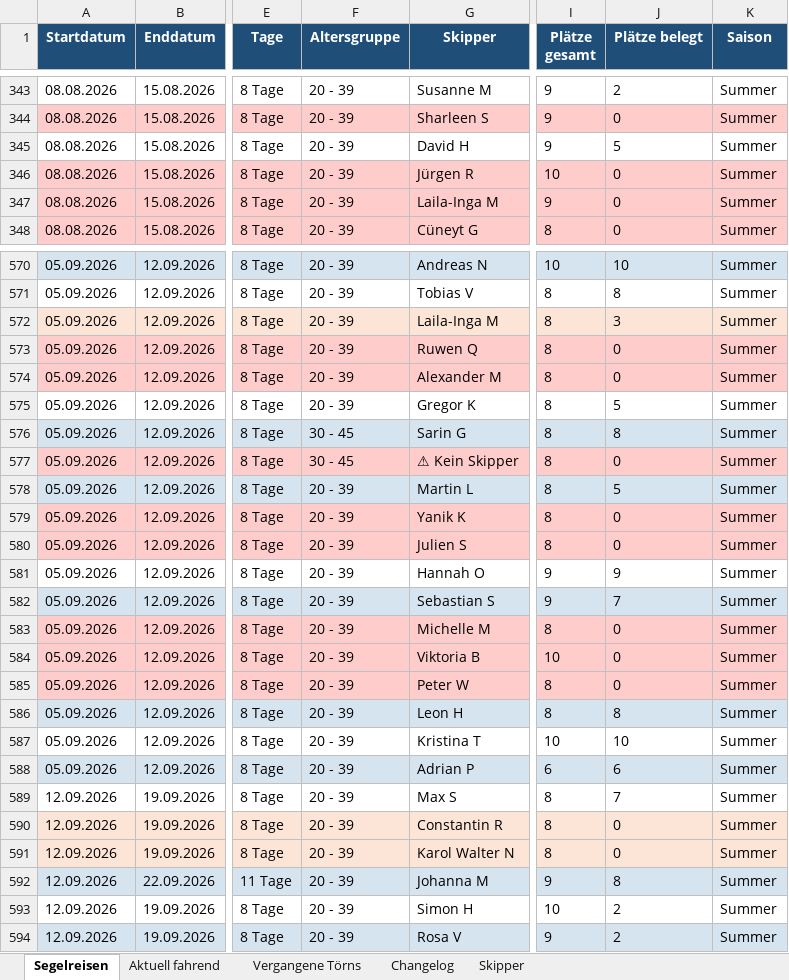
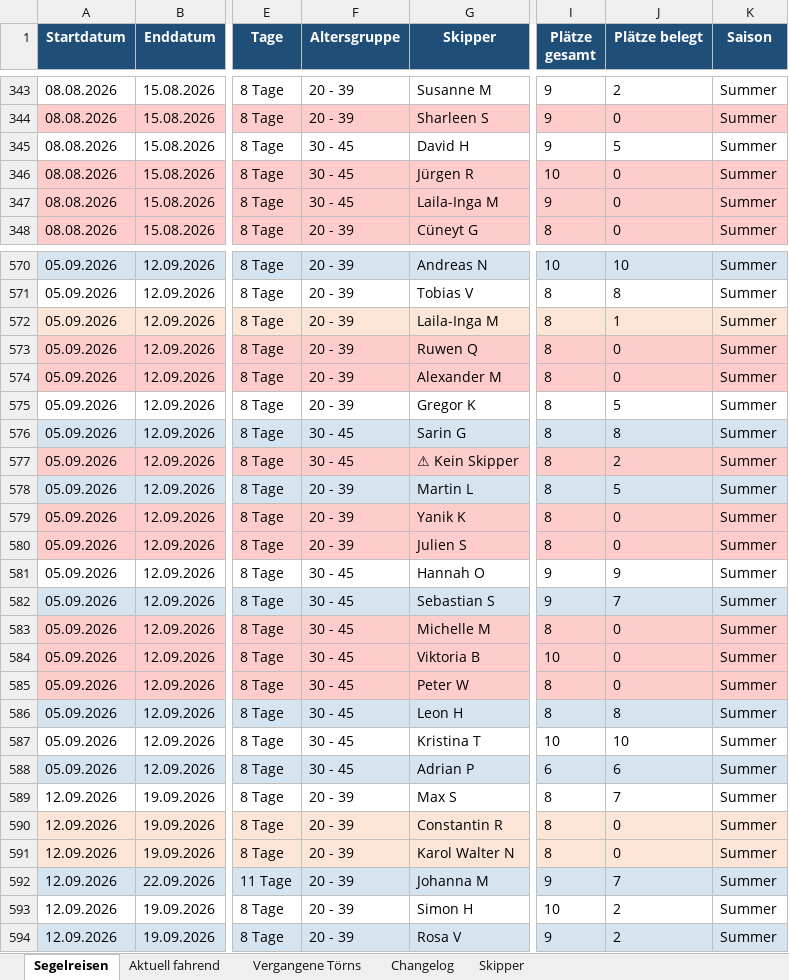
Before and after one commit to WolkeYachting/Skipperplan, an Excel workbook: skipperplan.xlsx, sheet Segelreisen, drawn as a sheet; only a part is shown, gaps mark what is left out; values as stored, in another font and other column widths than the file's, no borders; the diff covers the shown part only; the diff names each change by its address in the sheet, - before the commit and + after, or states it on an @@ line.

```diff
--- a/skipperplan.xlsx (sheet Segelreisen)
+++ b/skipperplan.xlsx (sheet Segelreisen)
-F345:F347 (Altersgruppe): 20 - 39
+F345:F347 (Altersgruppe): 30 - 45
-J572 (Plätze belegt): 3
+J572 (Plätze belegt): 1
-J577 (Plätze belegt): 0
+J577 (Plätze belegt): 2
-F581:F588 (Altersgruppe): 20 - 39
+F581:F588 (Altersgruppe): 30 - 45
-J592 (Plätze belegt): 8
+J592 (Plätze belegt): 7
```
Also changed, not shown: 106 edited cells and cell formats elsewhere in this sheet, sheet Changelog.
